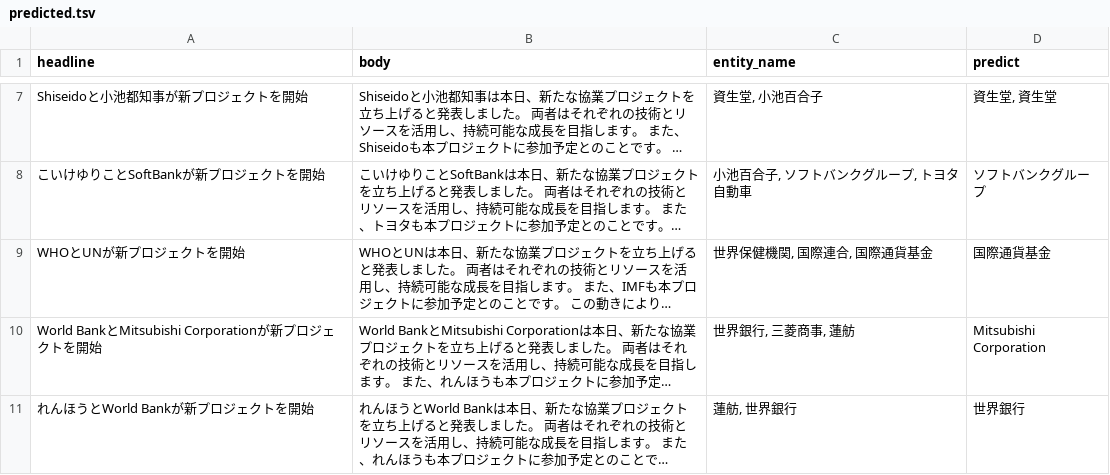
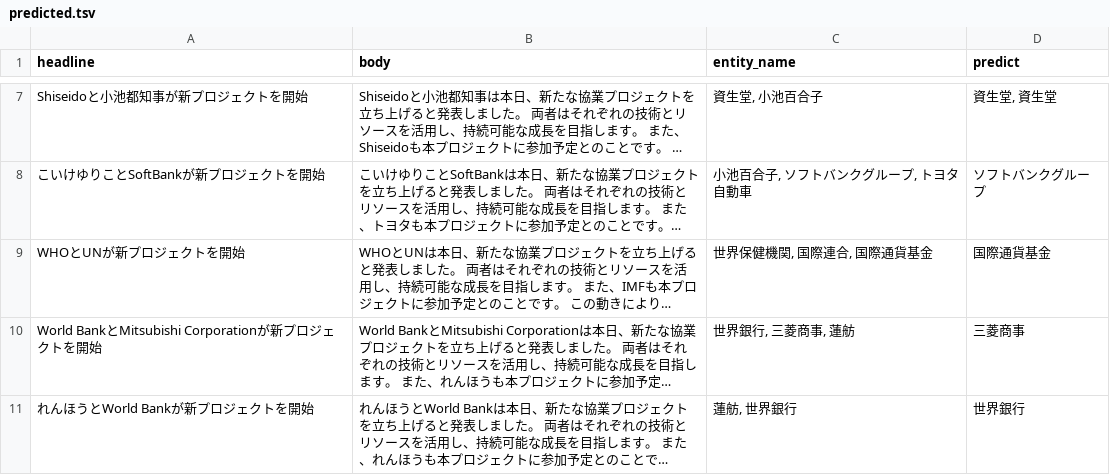
Before and after one commit to TetsuyaKomota/STUDY_langchain, a TSV file: data/predicted.tsv, drawn as a sheet; only a part is shown, gaps mark what is left out; long unchanged cells end in …; the diff names each change by its address in the sheet, - before the commit and + after, or states it on an @@ line.

```diff
--- a/data/predicted.tsv
+++ b/data/predicted.tsv
-D10 (predict): Mitsubishi Corporation
+D10 (predict): 三菱商事
```
Also changed, not shown: 5 other files.
